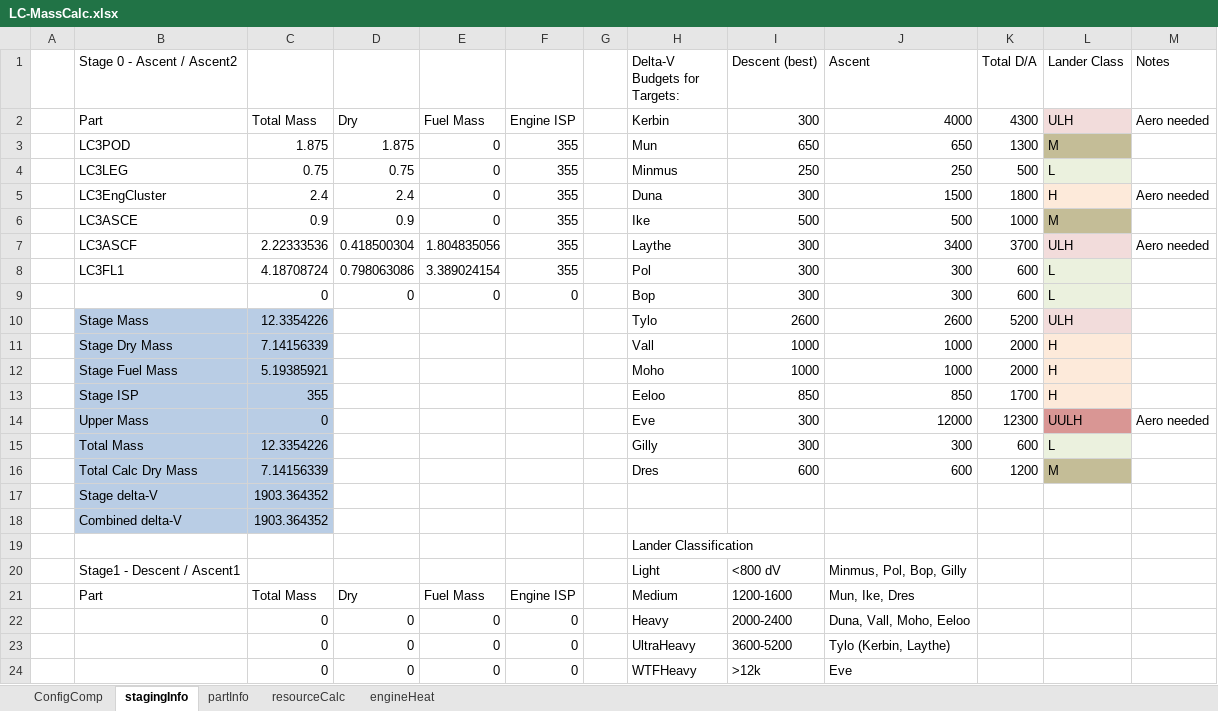
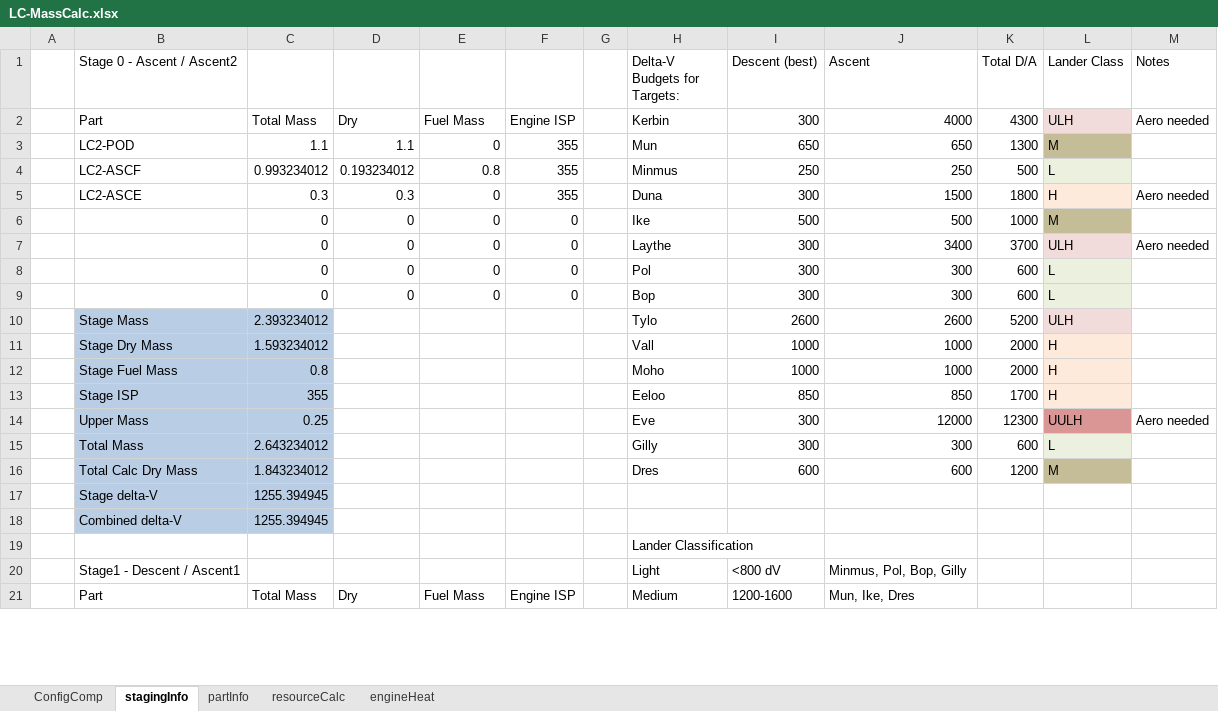
Before and after one commit to shadowmage45/SSTULabs, an Excel workbook: GameData/SSTU/Parts/LanderCore/LC-MassCalc.xlsx, sheet stagingInfo, drawn as a sheet; only a part is shown; values as stored, in another font and other column widths than the file's, no borders; removed rows and columns are numbered as before the commit, all else as after; the diff covers the shown part only; the diff names each change by its address in the sheet, - before the commit and + after, or states it on an @@ line.

```diff
--- a/GameData/SSTU/Parts/LanderCore/LC-MassCalc.xlsx (sheet stagingInfo)
+++ b/GameData/SSTU/Parts/LanderCore/LC-MassCalc.xlsx (sheet stagingInfo)
-B3 (Stage 0 - Ascent / Ascent2): LC3POD
+B3 (Stage 0 - Ascent / Ascent2): LC2-POD
-C3: 1.875
+C3: 1.1
-D3: 1.875
+D3: 1.1
-B4 (Stage 0 - Ascent / Ascent2): LC3LEG
+B4 (Stage 0 - Ascent / Ascent2): LC2-ASCF
-C4: 0.75
+C4: 0.993234012
-D4: 0.75
+D4: 0.193234012
-E4: 0
+E4: 0.8
-B5 (Stage 0 - Ascent / Ascent2): LC3EngCluster
+B5 (Stage 0 - Ascent / Ascent2): LC2-ASCE
-C5: 2.4
+C5: 0.3
-D5: 2.4
+D5: 0.3
-B6 (Stage 0 - Ascent / Ascent2): LC3ASCE
+B6 (Stage 0 - Ascent / Ascent2): (empty)
-C6: 0.9
+C6: 0
-D6: 0.9
+D6: 0
-F6:F8: 355
+F6:F8: 0
-B7 (Stage 0 - Ascent / Ascent2): LC3ASCF
+B7 (Stage 0 - Ascent / Ascent2): (empty)
-C7: 2.22333536
+C7: 0
-D7: 0.418500304
+D7: 0
-E7: 1.804835056
+E7: 0
-B8 (Stage 0 - Ascent / Ascent2): LC3FL1
+B8 (Stage 0 - Ascent / Ascent2): (empty)
-C8: 4.18708724
+C8: 0
-D8: 0.798063086
+D8: 0
-E8: 3.389024154
+E8: 0
-C10: 12.3354226
+C10: 2.393234012
-C11: 7.14156339
+C11: 1.593234012
-C12: 5.19385921
+C12: 0.8
-C14: 0
+C14: 0.25
-C15: 12.3354226
+C15: 2.643234012
-C16: 7.14156339
+C16: 1.843234012
-C17:C18: 1903.364352
+C17:C18: 1255.394945
-row 22:  |  | 0 | 0 | 0 | 0 |  | Heavy | 2000-2400 | Duna, Vall, Moho, Eeloo
-row 23:  |  | 0 | 0 | 0 | 0 |  | UltraHeavy | 3600-5200 | Tylo (Kerbin, Laythe)
-row 24:  |  | 0 | 0 | 0 | 0 |  | WTFHeavy | >12k | Eve
```
Also changed, not shown: 4 added rows, 1 removed row and 17 edited cells elsewhere in this sheet, sheet ConfigComp, sheet partInfo, formulas that keep their value, 19 other files.
